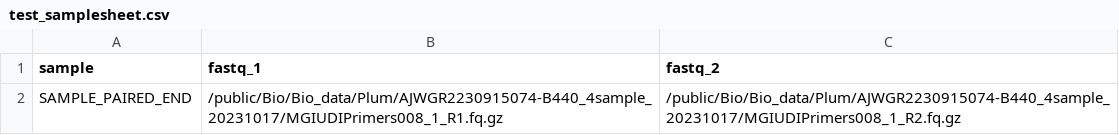
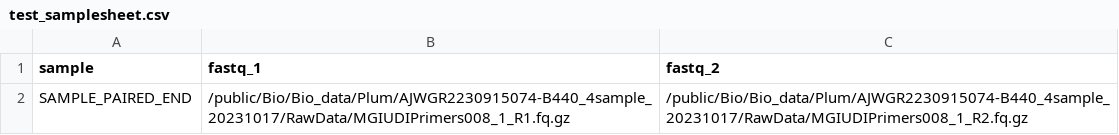
Before and after one commit to MikeLiuAir00/wgs_snv_detection, a CSV file: assets/test_samplesheet.csv, drawn as a sheet.

```diff
--- a/assets/test_samplesheet.csv
+++ b/assets/test_samplesheet.csv
@@ -1,2 +1,2 @@
 sample,fastq_1,fastq_2
-SAMPLE_PAIRED_END,/public/Bio/Bio_data/Plum/AJWGR2230915074-B440_4sample_20231017/MGIUDIPrimers008_1_R1.fq.gz,/public/Bio/Bio_data/Plum/AJWGR2230915074-B440_4sample_20231017/MGIUDIPrimers008_1_R2.fq.gz
+SAMPLE_PAIRED_END,/public/Bio/Bio_data/Plum/AJWGR2230915074-B440_4sample_20231017/RawData/MGIUDIPrimers008_1_R1.fq.gz,/public/Bio/Bio_data/Plum/AJWGR2230915074-B440_4sample_20231017/RawData/MGIUDIPrimers008_1_R2.fq.gz
```
Also changed, not shown: 4 other files.
